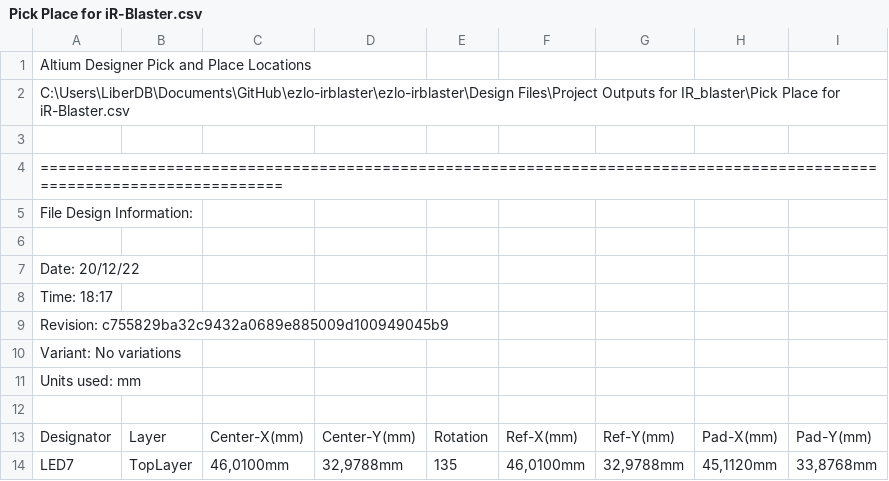
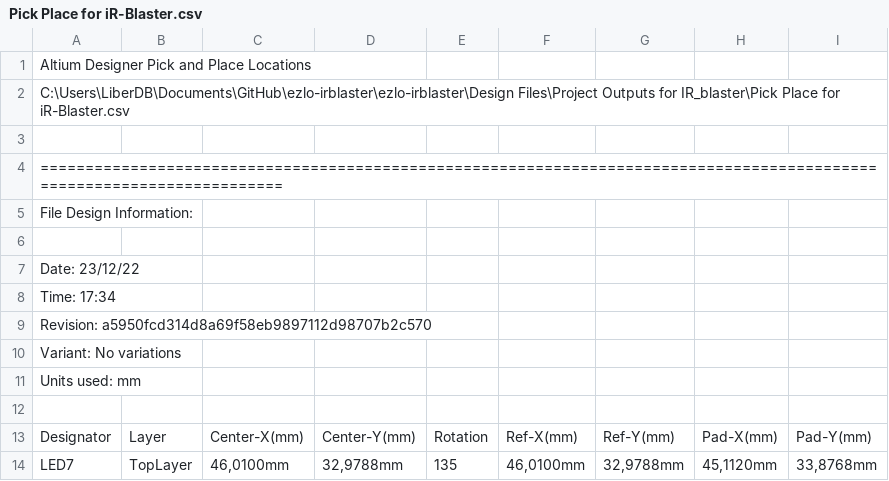
Before and after one commit to eSpark-Backup/ezlo-irblaster, a CSV file: Deliverables/Pick_n_Place/Pick Place for iR-Blaster.csv, drawn as a sheet; only a part is shown.

```diff
--- a/Deliverables/Pick_n_Place/Pick Place for iR-Blaster.csv
+++ b/Deliverables/Pick_n_Place/Pick Place for iR-Blaster.csv
@@ -6,5 +6,5 @@ File Design Information:
 
-Date:       20/12/22
-Time:       18:17
-Revision:   c755829ba32c9432a0689e885009d100949045b9
+Date:       23/12/22
+Time:       17:34
+Revision:   a5950fcd314d8a69f58eb9897112d98707b2c570
 Variant:    No variations
```
Also changed, not shown: 46 other files.
